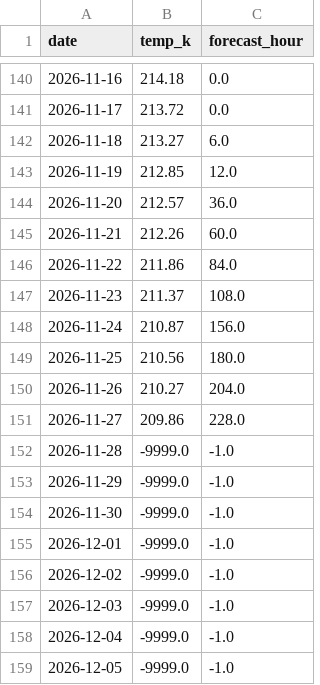
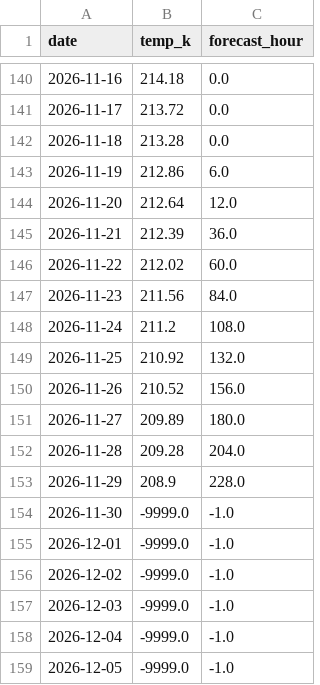
Before and after one commit to Tmik407/Kosmick-observato-, a CSV file: data/nasa-gsfc/tcap_50hpa_60_90n_ozonewatch.csv, drawn as a sheet; only a part is shown, gaps mark what is left out.

```diff
--- a/data/nasa-gsfc/tcap_50hpa_60_90n_ozonewatch.csv
+++ b/data/nasa-gsfc/tcap_50hpa_60_90n_ozonewatch.csv
@@ -141,14 +141,14 @@ date,temp_k,forecast_hour
 2026-11-17,213.72,0.0
-2026-11-18,213.27,6.0
-2026-11-19,212.85,12.0
-2026-11-20,212.57,36.0
-2026-11-21,212.26,60.0
-2026-11-22,211.86,84.0
-2026-11-23,211.37,108.0
-2026-11-24,210.87,156.0
-2026-11-25,210.56,180.0
-2026-11-26,210.27,204.0
-2026-11-27,209.86,228.0
-2026-11-28,-9999.0,-1.0
-2026-11-29,-9999.0,-1.0
+2026-11-18,213.28,0.0
+2026-11-19,212.86,6.0
+2026-11-20,212.64,12.0
+2026-11-21,212.39,36.0
+2026-11-22,212.02,60.0
+2026-11-23,211.56,84.0
+2026-11-24,211.2,108.0
+2026-11-25,210.92,132.0
+2026-11-26,210.52,156.0
+2026-11-27,209.89,180.0
+2026-11-28,209.28,204.0
+2026-11-29,208.9,228.0
 2026-11-30,-9999.0,-1.0
```
Also changed, not shown: data/nasa-gsfc/tcap_10hpa_60_90n.csv, data/nasa-gsfc/u60_10hpa_60n.csv, 10 other files.
